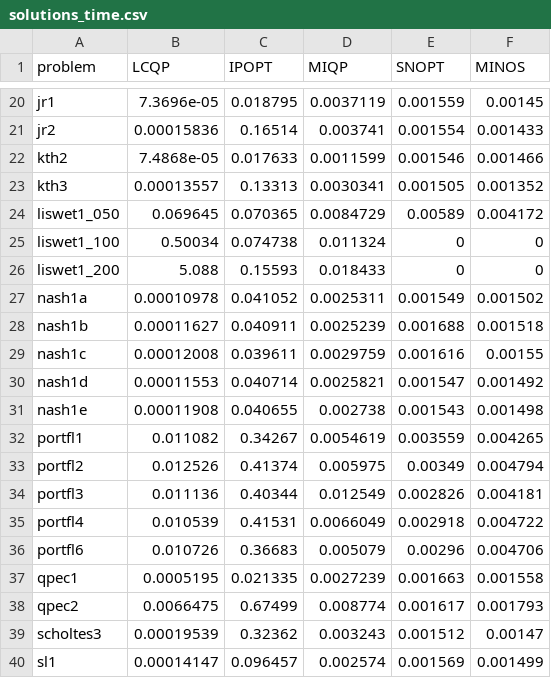
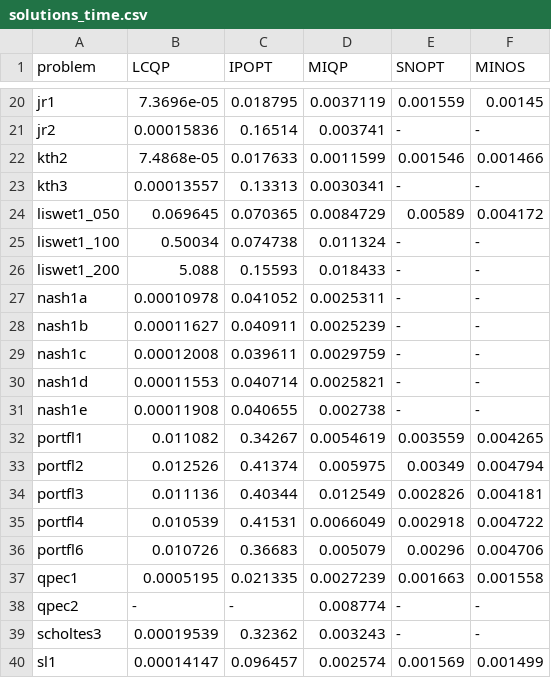
Before and after one commit to hallfjonas/LCQPTest, a CSV file: MacMPEC/solutions/miqp/solutions_time.csv, drawn as a sheet; only a part is shown, gaps mark what is left out; the diff covers the shown part only; the diff names each change by its address in the sheet, - before the commit and + after, or states it on an @@ line.

```diff
--- a/MacMPEC/solutions/miqp/solutions_time.csv
+++ b/MacMPEC/solutions/miqp/solutions_time.csv
-E21 (SNOPT): 0.001554
+E21 (SNOPT): -
-F21 (MINOS): 0.001433
+F21 (MINOS): -
-E23 (SNOPT): 0.001505
+E23 (SNOPT): -
-F23 (MINOS): 0.001352
+F23 (MINOS): -
-E25:E26 (SNOPT): 0
+E25:E26 (SNOPT): -
-F25:F26 (MINOS): 0
+F25:F26 (MINOS): -
-E27 (SNOPT): 0.001549
+E27 (SNOPT): -
-F27 (MINOS): 0.001502
+F27 (MINOS): -
-E28 (SNOPT): 0.001688
+E28 (SNOPT): -
-F28 (MINOS): 0.001518
+F28 (MINOS): -
-E29 (SNOPT): 0.001616
+E29 (SNOPT): -
-F29 (MINOS): 0.00155
+F29 (MINOS): -
-E30 (SNOPT): 0.001547
+E30 (SNOPT): -
-F30 (MINOS): 0.001492
+F30 (MINOS): -
-E31 (SNOPT): 0.001543
+E31 (SNOPT): -
-F31 (MINOS): 0.001498
+F31 (MINOS): -
-B38 (LCQP): 0.0066475
+B38 (LCQP): -
-C38 (IPOPT): 0.67499
+C38 (IPOPT): -
-E38 (SNOPT): 0.001617
+E38 (SNOPT): -
-F38 (MINOS): 0.001793
+F38 (MINOS): -
-E39 (SNOPT): 0.001512
+E39 (SNOPT): -
-F39 (MINOS): 0.00147
+F39 (MINOS): -
```
Also changed, not shown: 31 edited cells elsewhere in this file, 36 other files.
